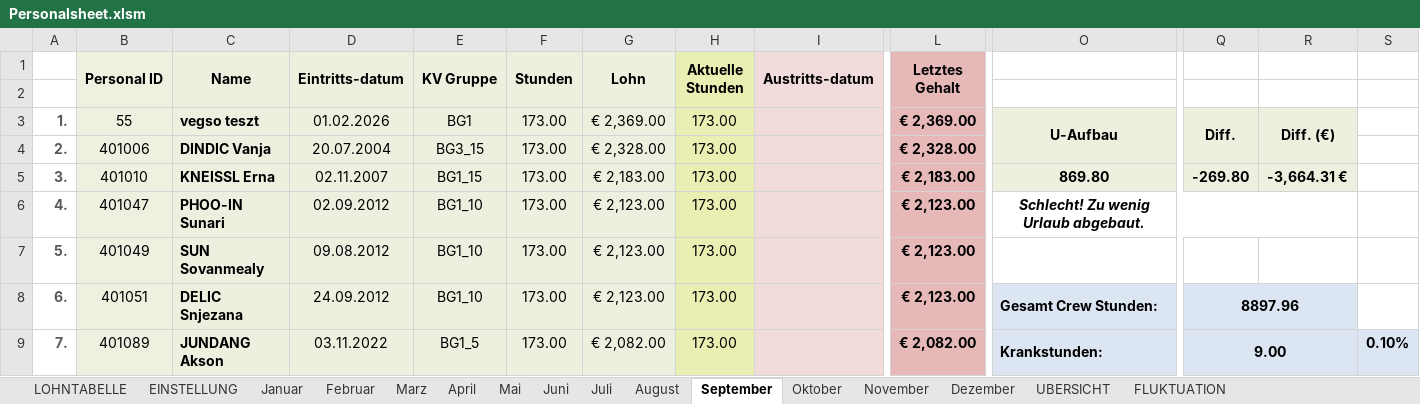
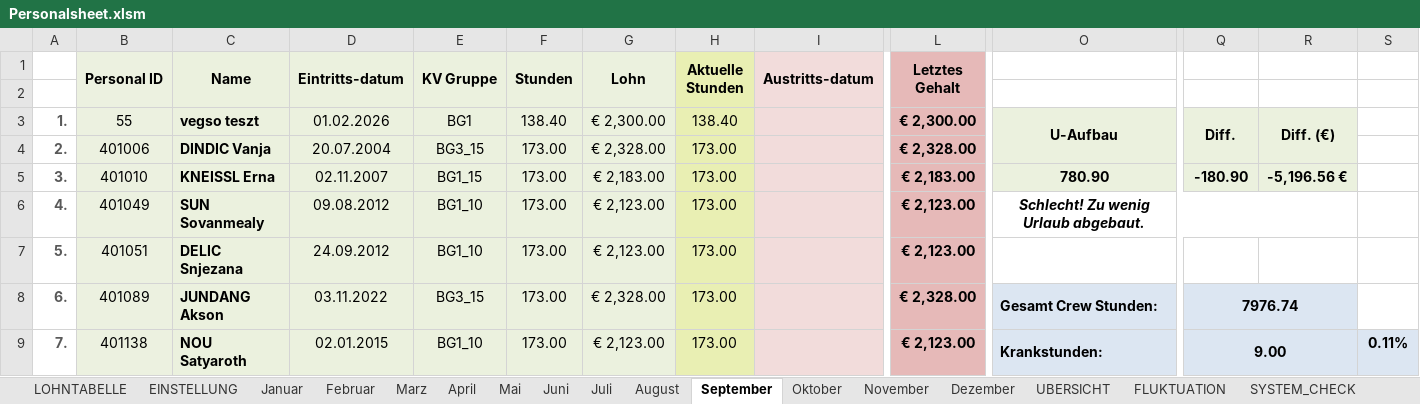
Before and after one commit to AdamNagyMcD/PERSONALSHEET_DEV, an Excel workbook: Personalsheet.xlsm, sheet September, drawn as a sheet; only a part is shown, gaps mark what is left out; values as stored, in another font and other column widths than the file's, no borders; charts and pictures not drawn; the diff covers the shown part only; the diff names each change by its address in the sheet, - before the commit and + after, or states it on an @@ line.

```diff
--- a/Personalsheet.xlsm (sheet September)
+++ b/Personalsheet.xlsm (sheet September)
+sheet tab: SYSTEM_CHECK
-F3 (Stunden): 173.00
+F3 (Stunden): 138.40
-G3 (Lohn): € 2,369.00
+G3 (Lohn): € 2,300.00
-H3 (Aktuelle Stunden): 173.00
+H3 (Aktuelle Stunden): 138.40
-L3 (Letztes Gehalt): € 2,369.00
+L3 (Letztes Gehalt): € 2,300.00
-O5: 869.80
+O5: 780.90
-Q5: -269.80
+Q5: -180.90
-R5: -3,664.31 €
+R5: -5,196.56 €
-B6 (Personal ID): 401047
+B6 (Personal ID): 401049
-C6 (Name): PHOO-IN Sunari
+C6 (Name): SUN Sovanmealy
-D6 (Eintritts-datum): 02.09.2012
+D6 (Eintritts-datum): 09.08.2012
-B7 (Personal ID): 401049
+B7 (Personal ID): 401051
-C7 (Name): SUN Sovanmealy
+C7 (Name): DELIC Snjezana
-D7 (Eintritts-datum): 09.08.2012
+D7 (Eintritts-datum): 24.09.2012
-B8 (Personal ID): 401051
+B8 (Personal ID): 401089
-C8 (Name): DELIC Snjezana
+C8 (Name): JUNDANG Akson
-D8 (Eintritts-datum): 24.09.2012
+D8 (Eintritts-datum): 03.11.2022
-E8 (KV Gruppe): BG1_10
+E8 (KV Gruppe): BG3_15
-G8 (Lohn): € 2,123.00
+G8 (Lohn): € 2,328.00
-L8 (Letztes Gehalt): € 2,123.00
+L8 (Letztes Gehalt): € 2,328.00
-Q8: 8897.96
+Q8: 7976.74
-B9 (Personal ID): 401089
+B9 (Personal ID): 401138
-C9 (Name): JUNDANG Akson
+C9 (Name): NOU Satyaroth
-D9 (Eintritts-datum): 03.11.2022
+D9 (Eintritts-datum): 02.01.2015
-E9 (KV Gruppe): BG1_5
+E9 (KV Gruppe): BG1_10
-G9 (Lohn): € 2,082.00
+G9 (Lohn): € 2,123.00
-L9 (Letztes Gehalt): € 2,082.00
+L9 (Letztes Gehalt): € 2,123.00
-S9: 0.10%
+S9: 0.11%
```
Also changed, not shown: 207 edited cells elsewhere in this sheet, sheet Juli, sheet November, sheet Dezember, sheet Oktober, sheet August, sheet UBERSICHT, 2 more sheets, charts or pictures.
